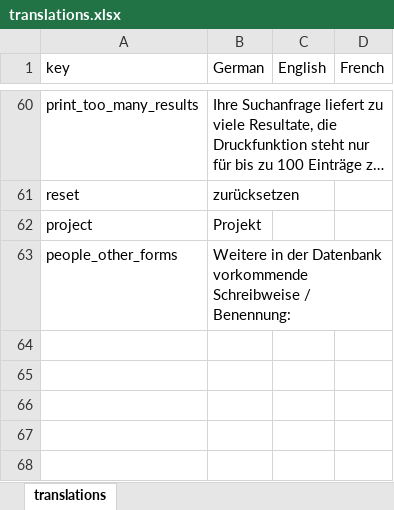
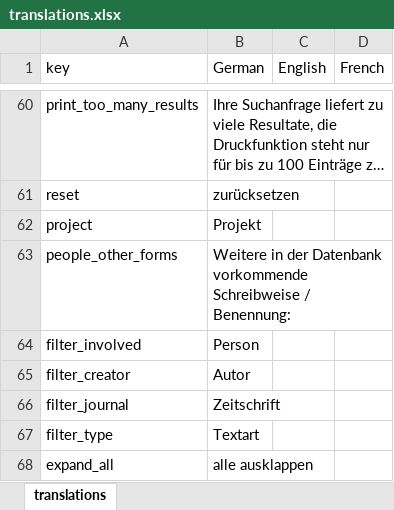
Before and after one commit to dfk-paris/dfkv, an Excel workbook: data/translations.xlsx, sheet translations, drawn as a sheet; only a part is shown, gaps mark what is left out; long unchanged cells end in …; values as stored, in another font and other column widths than the file's, no borders; the diff names each change by its address in the sheet, - before the commit and + after, or states it on an @@ line.

```diff
--- a/data/translations.xlsx (sheet translations)
+++ b/data/translations.xlsx (sheet translations)
+row 64: filter_involved | Person
+row 65: filter_creator | Autor
+row 66: filter_journal | Zeitschrift
+row 67: filter_type | Textart
+row 68: expand_all | alle ausklappen
```
Also changed, not shown: 21 other files.
